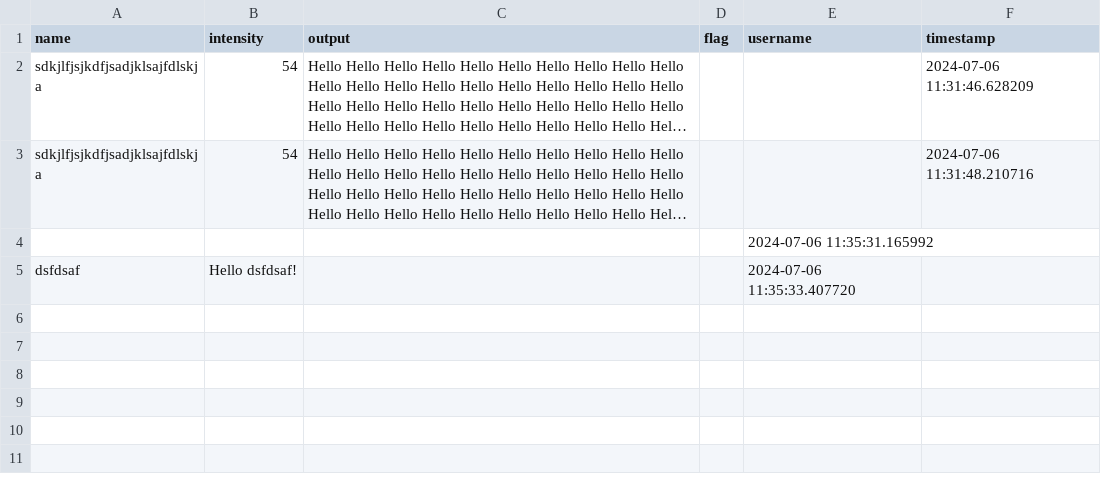
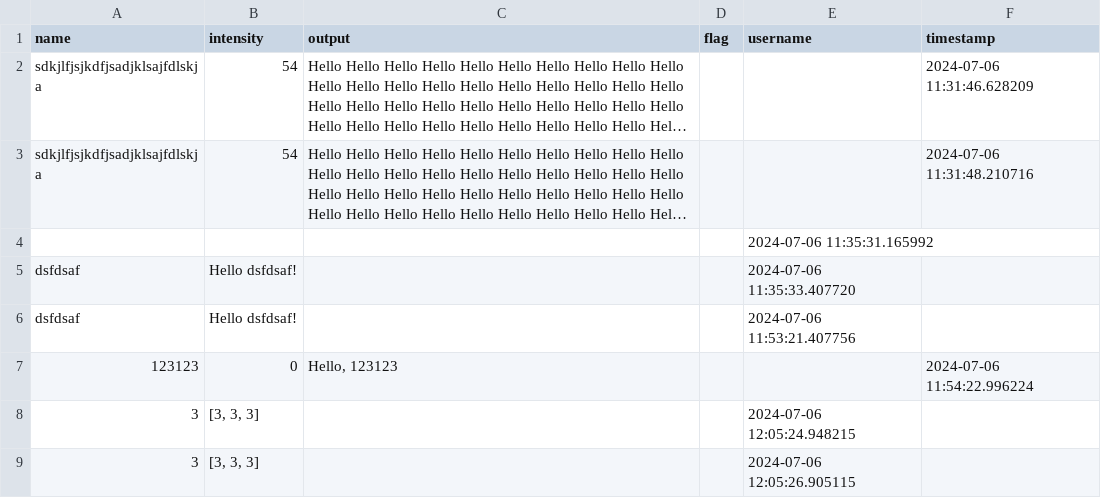
Before and after one commit to guu980-dev/LRPG, a CSV file: demo/flagged/log.csv, drawn as a sheet; long unchanged cells end in …; the diff names each change by its address in the sheet, - before the commit and + after, or states it on an @@ line.

```diff
--- a/demo/flagged/log.csv
+++ b/demo/flagged/log.csv
+row 6: dsfdsaf | Hello dsfdsaf! |  |  | 2024-07-06 11:53:21.407756
+row 7: 123123 | 0 | Hello, 123123 |  |  | 2024-07-06 11:54:22.996224
+row 8: 3 | [3, 3, 3] |  |  | 2024-07-06 12:05:24.948215
+row 9: 3 | [3, 3, 3] |  |  | 2024-07-06 12:05:26.905115
```
Also changed, not shown: 3 other files.
